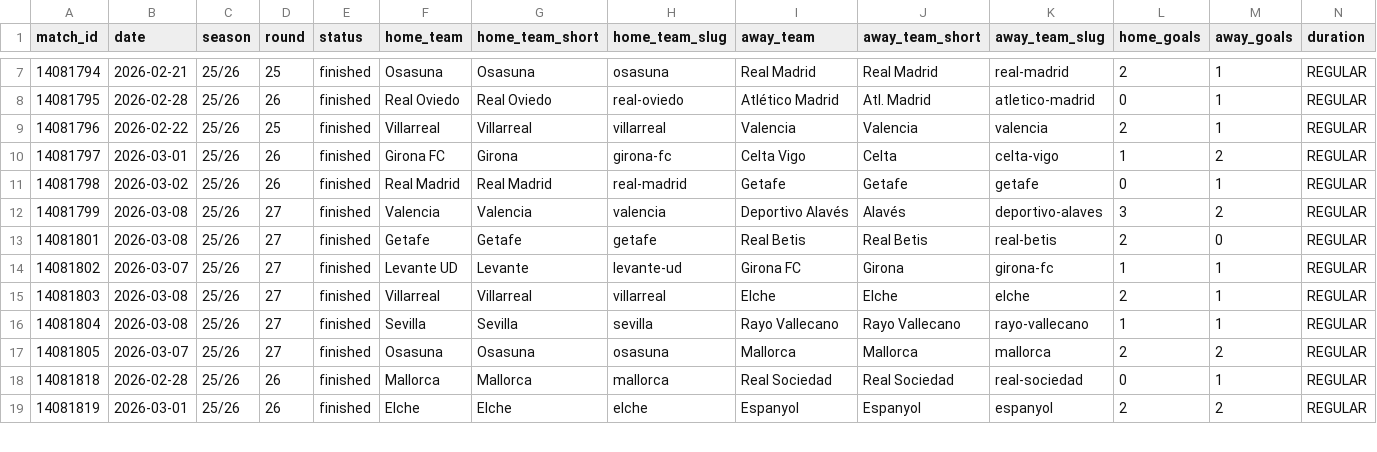
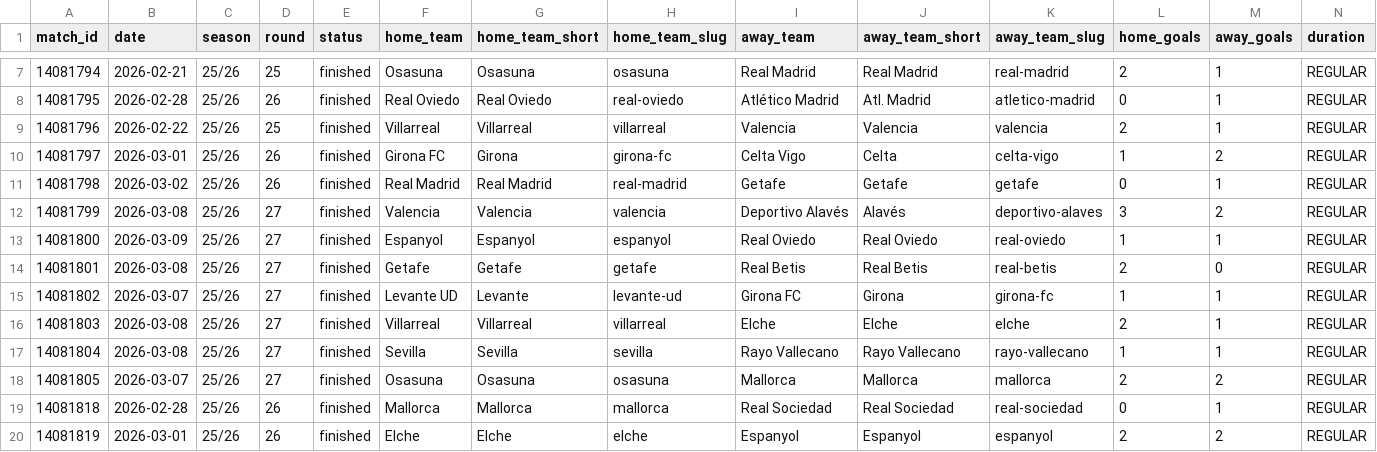
Before and after one commit to LemrissDevOrga/match-analytics, a CSV file: data/processed_sofascore/laliga/laliga_25-26.csv, drawn as a sheet; only a part is shown, gaps mark what is left out; rows hold the shown columns only; the diff names each change by its address in the sheet, - before the commit and + after, or states it on an @@ line.

```diff
--- a/data/processed_sofascore/laliga/laliga_25-26.csv
+++ b/data/processed_sofascore/laliga/laliga_25-26.csv
+row 13: 14081800 | 2026-03-09 | 25/26 | 27 | finished | Espanyol | Espanyol | espanyol | Real Oviedo | Real Oviedo | real-oviedo | 1 | 1 | REGULAR
```
Also changed, not shown: data/analytics/laliga/laliga_25-26_advanced.csv, data/processed/laliga/laliga_2025.csv, 13 other files.
